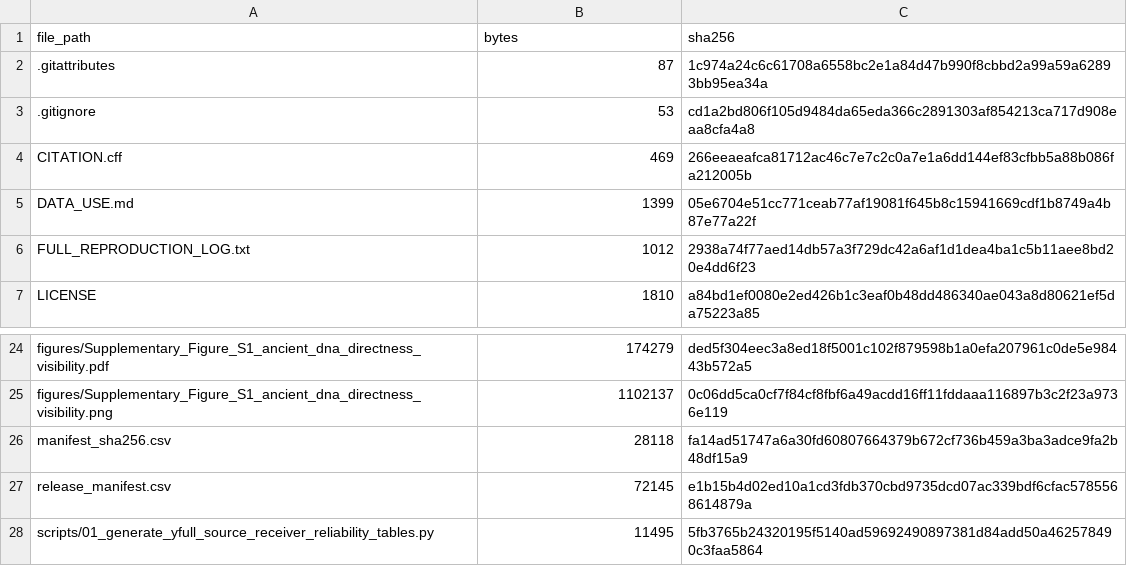
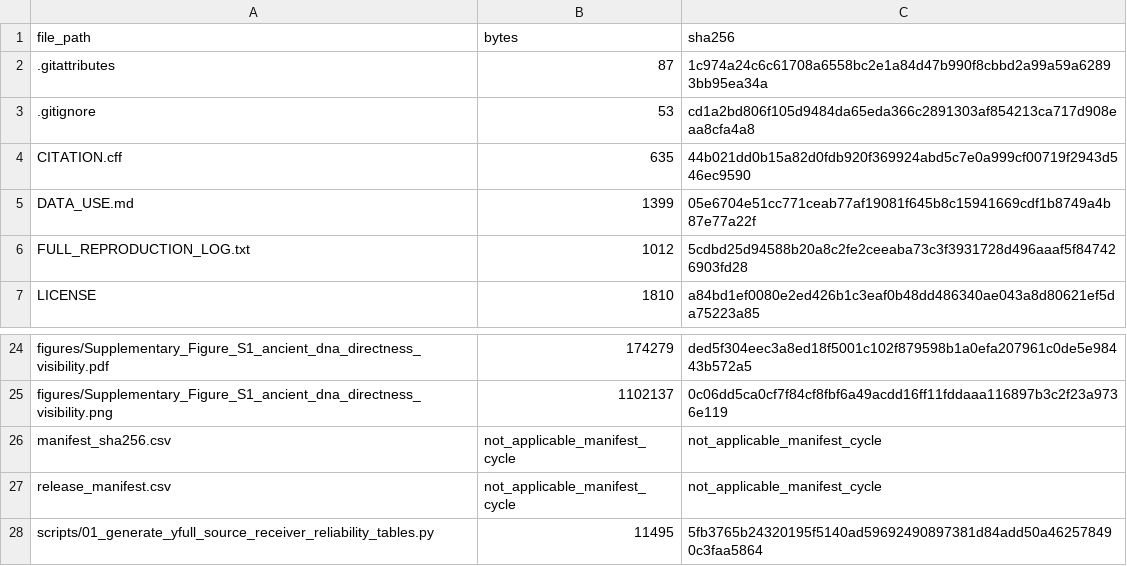
Before and after one commit to nstanisic1/source-receiver-y-tree-model-checks, a CSV file: manifest_sha256.csv, drawn as a sheet; only a part is shown, gaps mark what is left out.

```diff
--- a/manifest_sha256.csv
+++ b/manifest_sha256.csv
@@ -3,5 +3,5 @@ file_path,bytes,sha256
 .gitignore,53,cd1a2bd806f105d9484da65eda366c2891303af854213ca717d908eaa8cfa4a8
-CITATION.cff,469,266eeaeafca81712ac46c7e7c2c0a7e1a6dd144ef83cfbb5a88b086fa212005b
+CITATION.cff,635,44b021dd0b15a82d0fdb920f369924abd5c7e0a999cf00719f2943d546ec9590
 DATA_USE.md,1399,05e6704e51cc771ceab77af19081f645b8c15941669cdf1b8749a4b87e77a22f
-FULL_REPRODUCTION_LOG.txt,1012,2938a74f77aed14db57a3f729dc42a6af1d1dea4ba1c5b11aee8bd20e4dd6f23
+FULL_REPRODUCTION_LOG.txt,1012,5cdbd25d94588b20a8c2fe2ceeaba73c3f3931728d496aaaf5f847426903fd28
 LICENSE,1810,a84bd1ef0080e2ed426b1c3eaf0b48dd486340ae043a8d80621ef5da75223a85
@@ -25,4 +25,4 @@ figures/Supplementary_Figure_S1_ancient_dna_directness_visibility.pdf,174279,ded
 figures/Supplementary_Figure_S1_ancient_dna_directness_visibility.png,1102137,0c06dd5ca0cf7f84cf8fbf6a49acdd16ff11fddaaa116897b3c2f23a9736e119
-manifest_sha256.csv,28118,fa14ad51747a6a30fd60807664379b672cf736b459a3ba3adce9fa2b48df15a9
-release_manifest.csv,72145,e1b15b4d02ed10a1cd3fdb370cbd9735dcd07ac339bdf6cfac5785568614879a
+manifest_sha256.csv,not_applicable_manifest_cycle,not_applicable_manifest_cycle
+release_manifest.csv,not_applicable_manifest_cycle,not_applicable_manifest_cycle
 scripts/01_generate_yfull_source_receiver_reliability_tables.py,11495,5fb3765b24320195f5140ad59692490897381d84add50a462578490c3faa5864
```
Also changed, not shown: release_manifest.csv, 2 other files.
